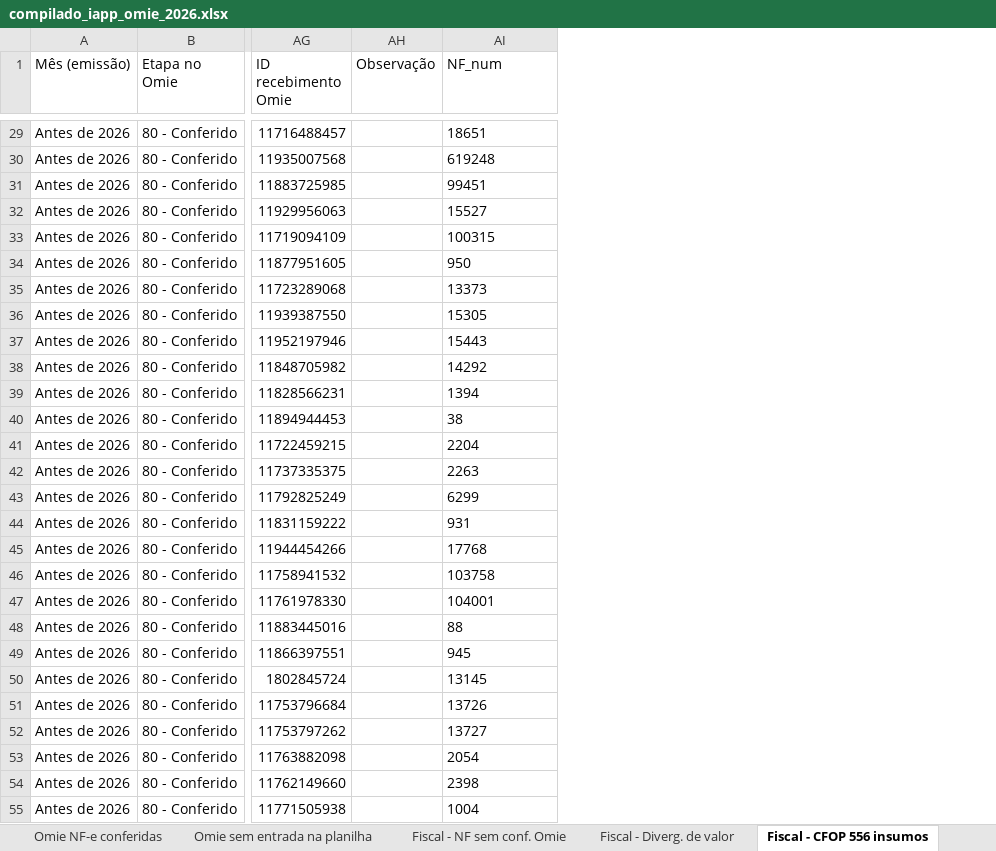
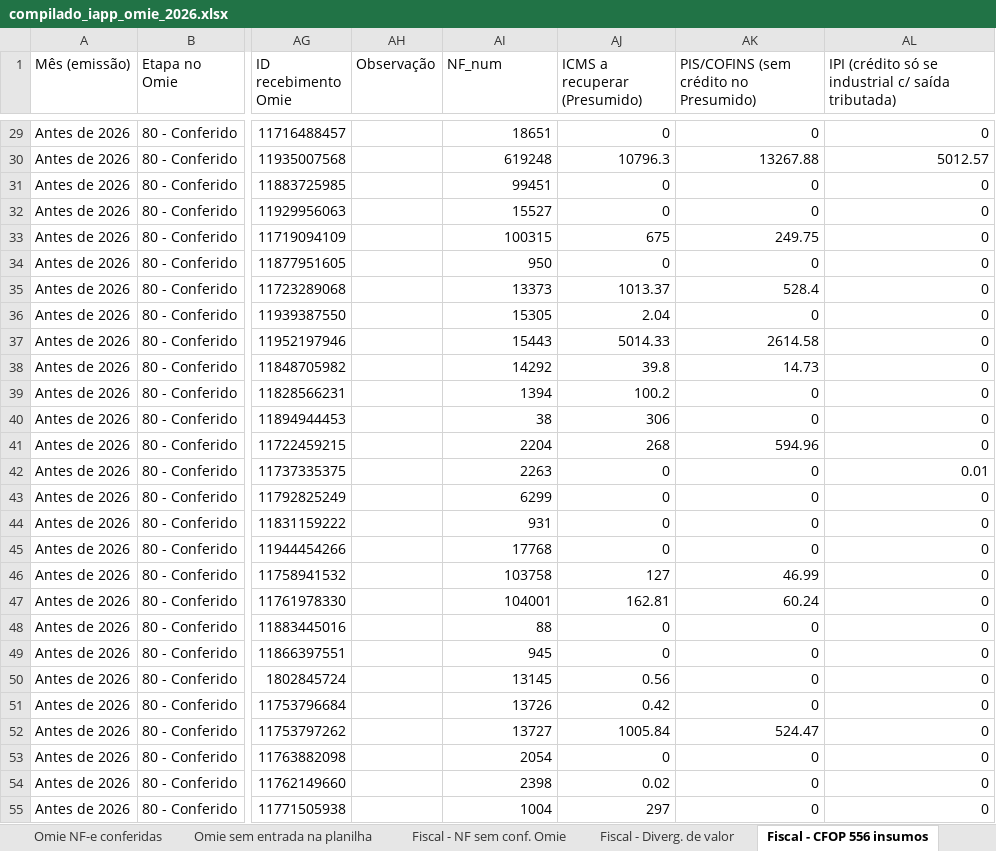
Before and after one commit to renanferreiramartinspb-code/planilha-dre, an Excel workbook: compilado_iapp_omie_2026.xlsx, sheet Fiscal - CFOP 556 insumos, drawn as a sheet; only a part is shown, gaps mark what is left out; values as stored, in another font and other column widths than the file's, no borders; the diff covers the shown part only; the diff names each change by its address in the sheet, - before the commit and + after, or states it on an @@ line.

```diff
--- a/compilado_iapp_omie_2026.xlsx (sheet Fiscal - CFOP 556 insumos)
+++ b/compilado_iapp_omie_2026.xlsx (sheet Fiscal - CFOP 556 insumos)
+column AJ (ICMS a recuperar (Presumido)), rows 29-55: 0 | 10796.3 | 0 | 0 | 675 | 0 | 1013.37 | 2.04 | 5014.33 | 39.8 | 100.2 | 306 | 268 | 0 | 0 | 0 | 0 | 127 | 162.81 | 0 | 0 | 0.56 | 0.42 | 1005.84 | 0 | 0.02 | 297
+column AK, row 1: PIS/COFINS (sem crédito no Presumido); rows 29-55: 0 | 13267.88 | 0 | 0 | 249.75 | 0 | 528.4 | 0 | 2614.58 | 14.73 | 0 | 0 | 594.96 | 0 | 0 | 0 | 0 | 46.99 | 60.24 | 0 | 0 | 0 | 0 | 524.47 | 0 | 0 | 0
+column AL, row 1: IPI (crédito só se industrial c/ saída tributada); rows 29-55: 0 | 5012.57 | 0 | 0 | 0 | 0 | 0 | 0 | 0 | 0 | 0 | 0 | 0 | 0.01 | 0 | 0 | 0 | 0 | 0 | 0 | 0 | 0 | 0 | 0 | 0 | 0 | 0
-AI29:AI55 alignment: left
+AI29:AI55 alignment: right
```
Also changed, not shown: cell formats elsewhere in this sheet.
